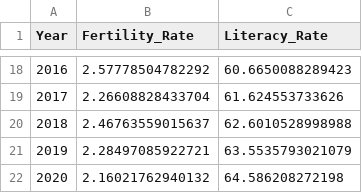
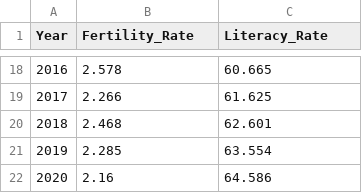
Before and after one commit to Jagpreet5ingh/female_fertility_rate_south_asia, a CSV file: output/data/simulated_data.csv, drawn as a sheet; only a part is shown, gaps mark what is left out; the diff covers the shown part only.

Commit message:
update simulate_data.R

```diff
--- a/output/data/simulated_data.csv
+++ b/output/data/simulated_data.csv
@@ -18,5 +18,5 @@
-2016,2.57778504782292,60.6650088289423
-2017,2.26608828433704,61.624553733626
-2018,2.46763559015637,62.6010528998988
-2019,2.28497085922721,63.5535793021079
-2020,2.16021762940132,64.586208272198
+2016,2.578,60.665
+2017,2.266,61.625
+2018,2.468,62.601
+2019,2.285,63.554
+2020,2.16,64.586
```
Also changed, not shown: 32 edited cells elsewhere in this file, 1 other file.
